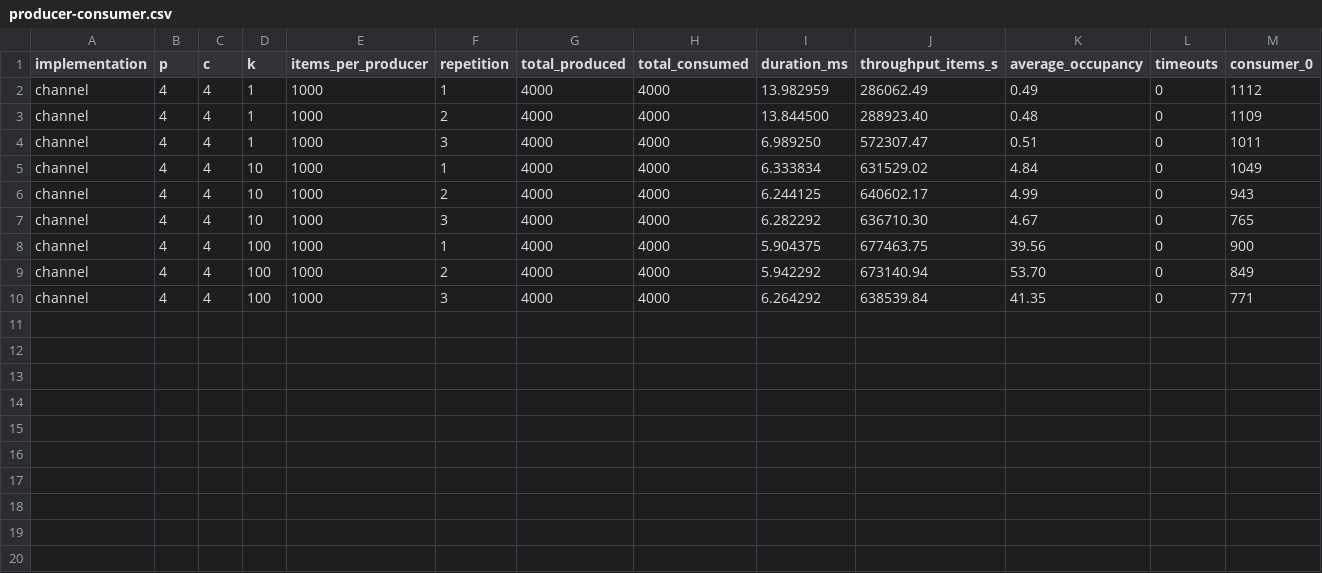
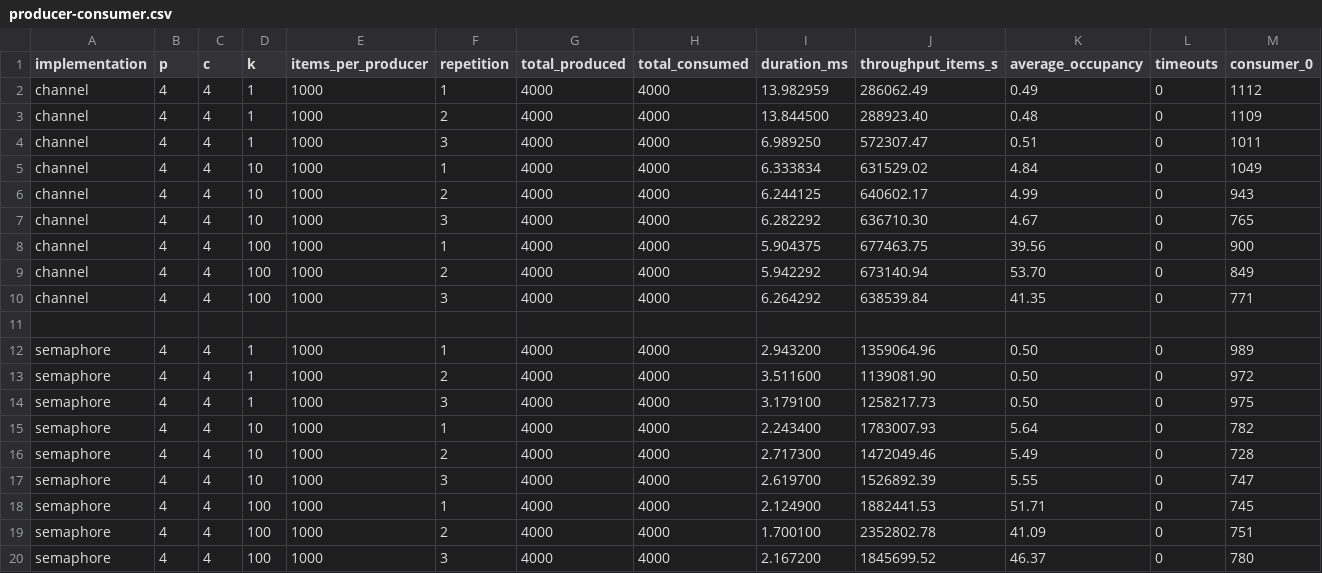
Before and after one commit to LorenzoBueno/classic-concurrency-go, a CSV file: results/producer-consumer.csv, drawn as a sheet; only a part is shown; rows hold the shown columns only; the diff names each change by its address in the sheet, - before the commit and + after, or states it on an @@ line.

Commit message:
semaphore results

```diff
--- a/results/producer-consumer.csv
+++ b/results/producer-consumer.csv
+row 11: (empty)
+row 12: semaphore | 4 | 4 | 1 | 1000 | 1 | 4000 | 4000 | 2.943200 | 1359064.96 | 0.50 | 0 | 989
+row 13: semaphore | 4 | 4 | 1 | 1000 | 2 | 4000 | 4000 | 3.511600 | 1139081.90 | 0.50 | 0 | 972
+row 14: semaphore | 4 | 4 | 1 | 1000 | 3 | 4000 | 4000 | 3.179100 | 1258217.73 | 0.50 | 0 | 975
+row 15: semaphore | 4 | 4 | 10 | 1000 | 1 | 4000 | 4000 | 2.243400 | 1783007.93 | 5.64 | 0 | 782
+row 16: semaphore | 4 | 4 | 10 | 1000 | 2 | 4000 | 4000 | 2.717300 | 1472049.46 | 5.49 | 0 | 728
+row 17: semaphore | 4 | 4 | 10 | 1000 | 3 | 4000 | 4000 | 2.619700 | 1526892.39 | 5.55 | 0 | 747
+row 18: semaphore | 4 | 4 | 100 | 1000 | 1 | 4000 | 4000 | 2.124900 | 1882441.53 | 51.71 | 0 | 745
+row 19: semaphore | 4 | 4 | 100 | 1000 | 2 | 4000 | 4000 | 1.700100 | 2352802.78 | 41.09 | 0 | 751
+row 20: semaphore | 4 | 4 | 100 | 1000 | 3 | 4000 | 4000 | 2.167200 | 1845699.52 | 46.37 | 0 | 780
```
